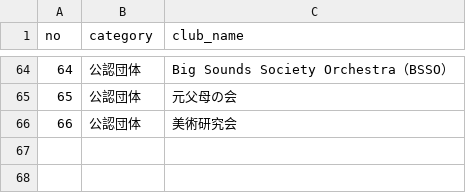
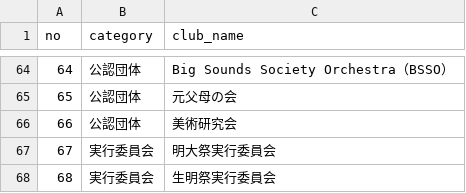
Before and after one commit to ichisasa/meiji-oen-calendar, a CSV file: data/clubs.csv, drawn as a sheet; only a part is shown, gaps mark what is left out.

Commit message:
Update clubs.csv

```diff
--- a/data/clubs.csv
+++ b/data/clubs.csv
@@ -66 +66,3 @@
 66,公認団体,美術研究会
+67,実行委員会,明大祭実行委員会
+68,実行委員会,生明祭実行委員会
```
